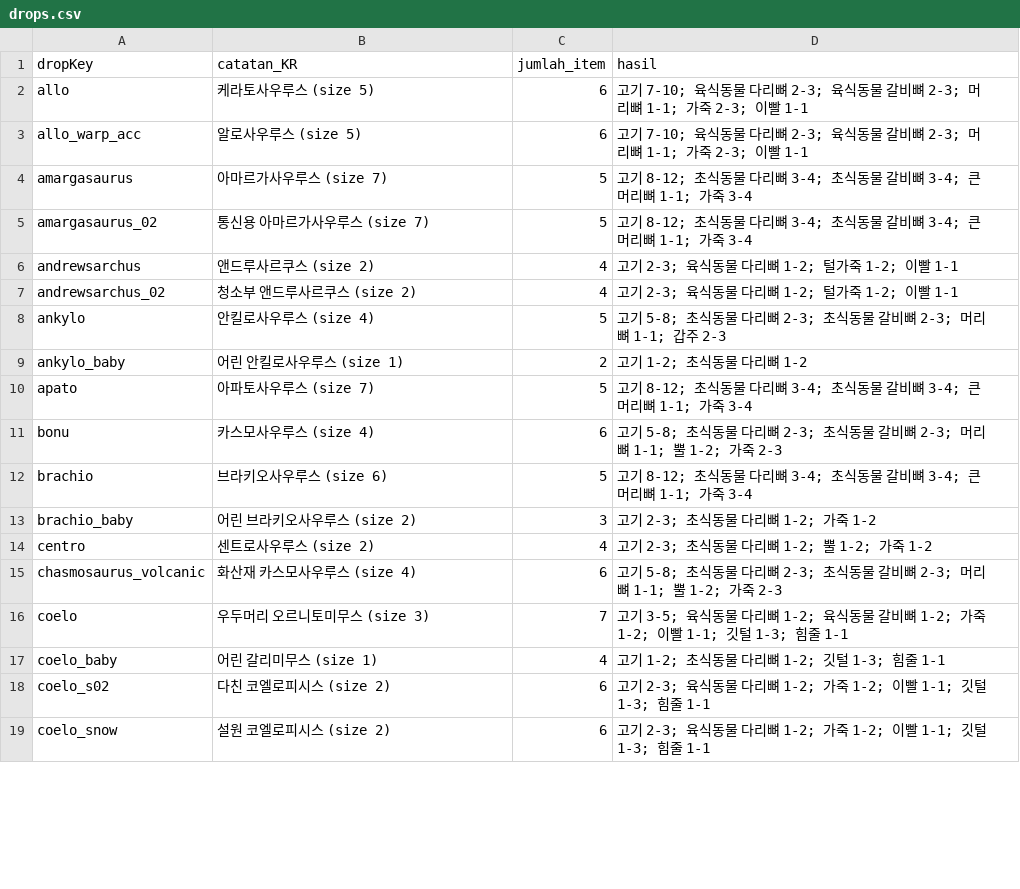
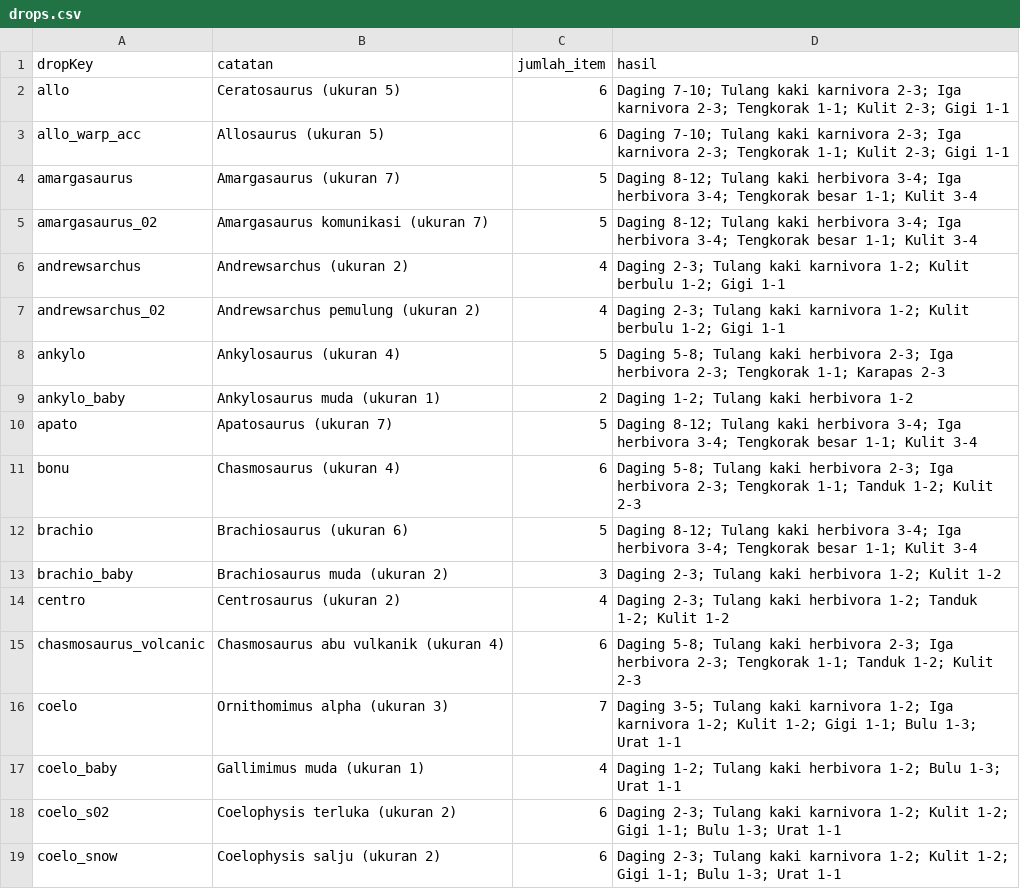
Before and after one commit to Ranwiesiel/durango-homecoming-multilang, a CSV file: packs/id/csv/drops.csv, drawn as a sheet; only a part is shown; the diff covers the shown part only.

```diff
--- a/packs/id/csv/drops.csv
+++ b/packs/id/csv/drops.csv
@@ -1,19 +1,19 @@
-dropKey,catatan_KR,jumlah_item,hasil
-allo,케라토사우루스 (size 5),6,고기 7-10; 육식동물 다리뼈 2-3; 육식동물 갈비뼈 2-3; 머리뼈 1-1; 가죽 2-3; 이빨 1-1
-allo_warp_acc,알로사우루스 (size 5),6,고기 7-10; 육식동물 다리뼈 2-3; 육식동물 갈비뼈 2-3; 머리뼈 1-1; 가죽 2-3; 이빨 1-1
-amargasaurus,아마르가사우루스 (size 7),5,고기 8-12; 초식동물 다리뼈 3-4; 초식동물 갈비뼈 3-4; 큰 머리뼈 1-1; 가죽 3-4
-amargasaurus_02,통신용 아마르가사우루스 (size 7),5,고기 8-12; 초식동물 다리뼈 3-4; 초식동물 갈비뼈 3-4; 큰 머리뼈 1-1; 가죽 3-4
-andrewsarchus,앤드루사르쿠스 (size 2),4,고기 2-3; 육식동물 다리뼈 1-2; 털가죽 1-2; 이빨 1-1
-andrewsarchus_02,청소부 앤드루사르쿠스 (size 2),4,고기 2-3; 육식동물 다리뼈 1-2; 털가죽 1-2; 이빨 1-1
-ankylo,안킬로사우루스 (size 4),5,고기 5-8; 초식동물 다리뼈 2-3; 초식동물 갈비뼈 2-3; 머리뼈 1-1; 갑주 2-3
-ankylo_baby,어린 안킬로사우루스 (size 1),2,고기 1-2; 초식동물 다리뼈 1-2
-apato,아파토사우루스 (size 7),5,고기 8-12; 초식동물 다리뼈 3-4; 초식동물 갈비뼈 3-4; 큰 머리뼈 1-1; 가죽 3-4
-bonu,카스모사우루스 (size 4),6,고기 5-8; 초식동물 다리뼈 2-3; 초식동물 갈비뼈 2-3; 머리뼈 1-1; 뿔 1-2; 가죽 2-3
-brachio,브라키오사우루스 (size 6),5,고기 8-12; 초식동물 다리뼈 3-4; 초식동물 갈비뼈 3-4; 큰 머리뼈 1-1; 가죽 3-4
-brachio_baby,어린 브라키오사우루스 (size 2),3,고기 2-3; 초식동물 다리뼈 1-2; 가죽 1-2
-centro,센트로사우루스 (size 2),4,고기 2-3; 초식동물 다리뼈 1-2; 뿔 1-2; 가죽 1-2
-chasmosaurus_volcanic,화산재 카스모사우루스 (size 4),6,고기 5-8; 초식동물 다리뼈 2-3; 초식동물 갈비뼈 2-3; 머리뼈 1-1; 뿔 1-2; 가죽 2-3
-coelo,우두머리 오르니토미무스 (size 3),7,고기 3-5; 육식동물 다리뼈 1-2; 육식동물 갈비뼈 1-2; 가죽 1-2; 이빨 1-1; 깃털 1-3; 힘줄 1-1
-coelo_baby,어린 갈리미무스 (size 1),4,고기 1-2; 초식동물 다리뼈 1-2; 깃털 1-3; 힘줄 1-1
-coelo_s02,다친 코엘로피시스 (size 2),6,고기 2-3; 육식동물 다리뼈 1-2; 가죽 1-2; 이빨 1-1; 깃털 1-3; 힘줄 1-1
-coelo_snow,설원 코엘로피시스 (size 2),6,고기 2-3; 육식동물 다리뼈 1-2; 가죽 1-2; 이빨 1-1; 깃털 1-3; 힘줄 1-1
+dropKey,catatan,jumlah_item,hasil
+allo,Ceratosaurus (ukuran 5),6,Daging 7-10; Tulang kaki karnivora 2-3; Iga karnivora 2-3; Tengkorak 1-1; Kulit 2-3; Gigi 1-1
+allo_warp_acc,Allosaurus (ukuran 5),6,Daging 7-10; Tulang kaki karnivora 2-3; Iga karnivora 2-3; Tengkorak 1-1; Kulit 2-3; Gigi 1-1
+amargasaurus,Amargasaurus (ukuran 7),5,Daging 8-12; Tulang kaki herbivora 3-4; Iga herbivora 3-4; Tengkorak besar 1-1; Kulit 3-4
+amargasaurus_02,Amargasaurus komunikasi (ukuran 7),5,Daging 8-12; Tulang kaki herbivora 3-4; Iga herbivora 3-4; Tengkorak besar 1-1; Kulit 3-4
+andrewsarchus,Andrewsarchus (ukuran 2),4,Daging 2-3; Tulang kaki karnivora 1-2; Kulit berbulu 1-2; Gigi 1-1
+andrewsarchus_02,Andrewsarchus pemulung (ukuran 2),4,Daging 2-3; Tulang kaki karnivora 1-2; Kulit berbulu 1-2; Gigi 1-1
+ankylo,Ankylosaurus (ukuran 4),5,Daging 5-8; Tulang kaki herbivora 2-3; Iga herbivora 2-3; Tengkorak 1-1; Karapas 2-3
+ankylo_baby,Ankylosaurus muda (ukuran 1),2,Daging 1-2; Tulang kaki herbivora 1-2
+apato,Apatosaurus (ukuran 7),5,Daging 8-12; Tulang kaki herbivora 3-4; Iga herbivora 3-4; Tengkorak besar 1-1; Kulit 3-4
+bonu,Chasmosaurus (ukuran 4),6,Daging 5-8; Tulang kaki herbivora 2-3; Iga herbivora 2-3; Tengkorak 1-1; Tanduk 1-2; Kulit 2-3
+brachio,Brachiosaurus (ukuran 6),5,Daging 8-12; Tulang kaki herbivora 3-4; Iga herbivora 3-4; Tengkorak besar 1-1; Kulit 3-4
+brachio_baby,Brachiosaurus muda (ukuran 2),3,Daging 2-3; Tulang kaki herbivora 1-2; Kulit 1-2
+centro,Centrosaurus (ukuran 2),4,Daging 2-3; Tulang kaki herbivora 1-2; Tanduk 1-2; Kulit 1-2
+chasmosaurus_volcanic,Chasmosaurus abu vulkanik (ukuran 4),6,Daging 5-8; Tulang kaki herbivora 2-3; Iga herbivora 2-3; Tengkorak 1-1; Tanduk 1-2; Kulit 2-3
+coelo,Ornithomimus alpha (ukuran 3),7,Daging 3-5; Tulang kaki karnivora 1-2; Iga karnivora 1-2; Kulit 1-2; Gigi 1-1; Bulu 1-3; Urat 1-1
+coelo_baby,Gallimimus muda (ukuran 1),4,Daging 1-2; Tulang kaki herbivora 1-2; Bulu 1-3; Urat 1-1
+coelo_s02,Coelophysis terluka (ukuran 2),6,Daging 2-3; Tulang kaki karnivora 1-2; Kulit 1-2; Gigi 1-1; Bulu 1-3; Urat 1-1
+coelo_snow,Coelophysis salju (ukuran 2),6,Daging 2-3; Tulang kaki karnivora 1-2; Kulit 1-2; Gigi 1-1; Bulu 1-3; Urat 1-1
```
Also changed, not shown: 150 edited cells elsewhere in this file, packs/id/csv/animals.csv, 14 other files.
